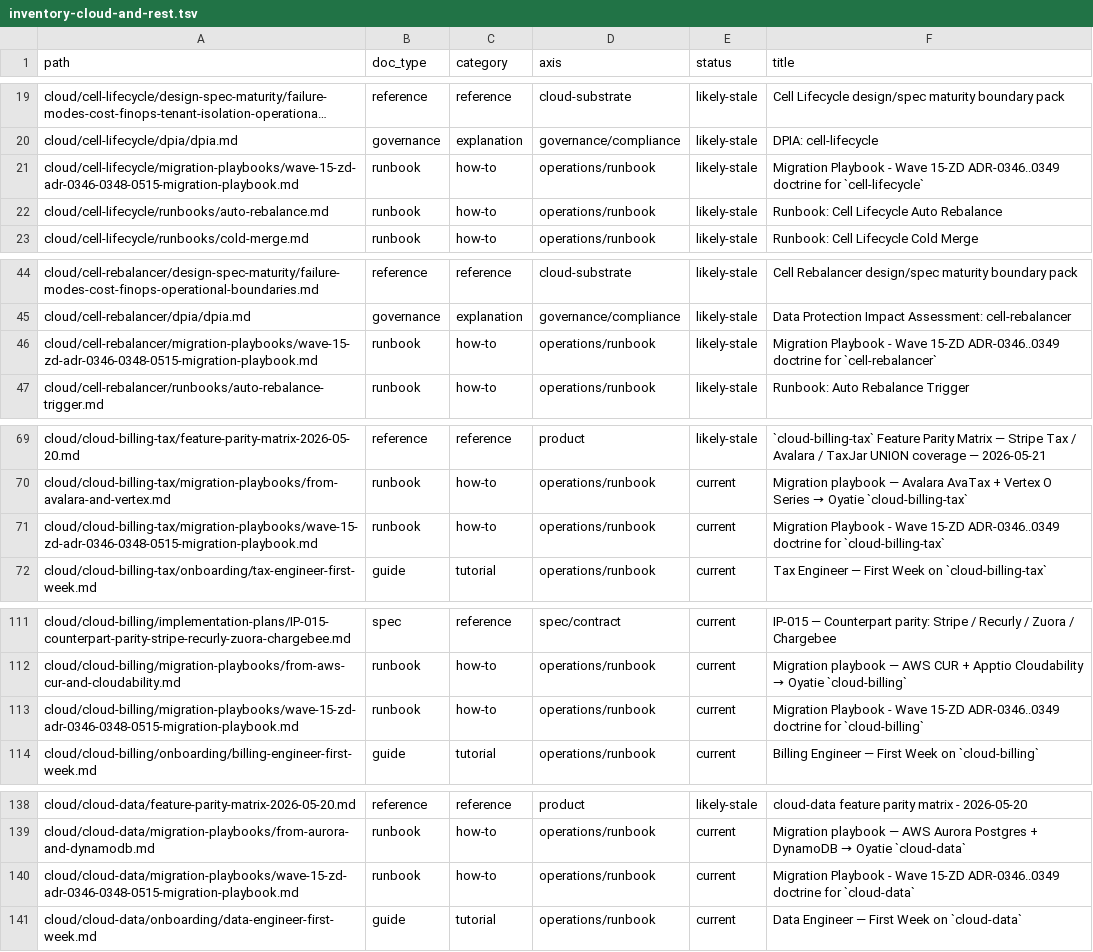
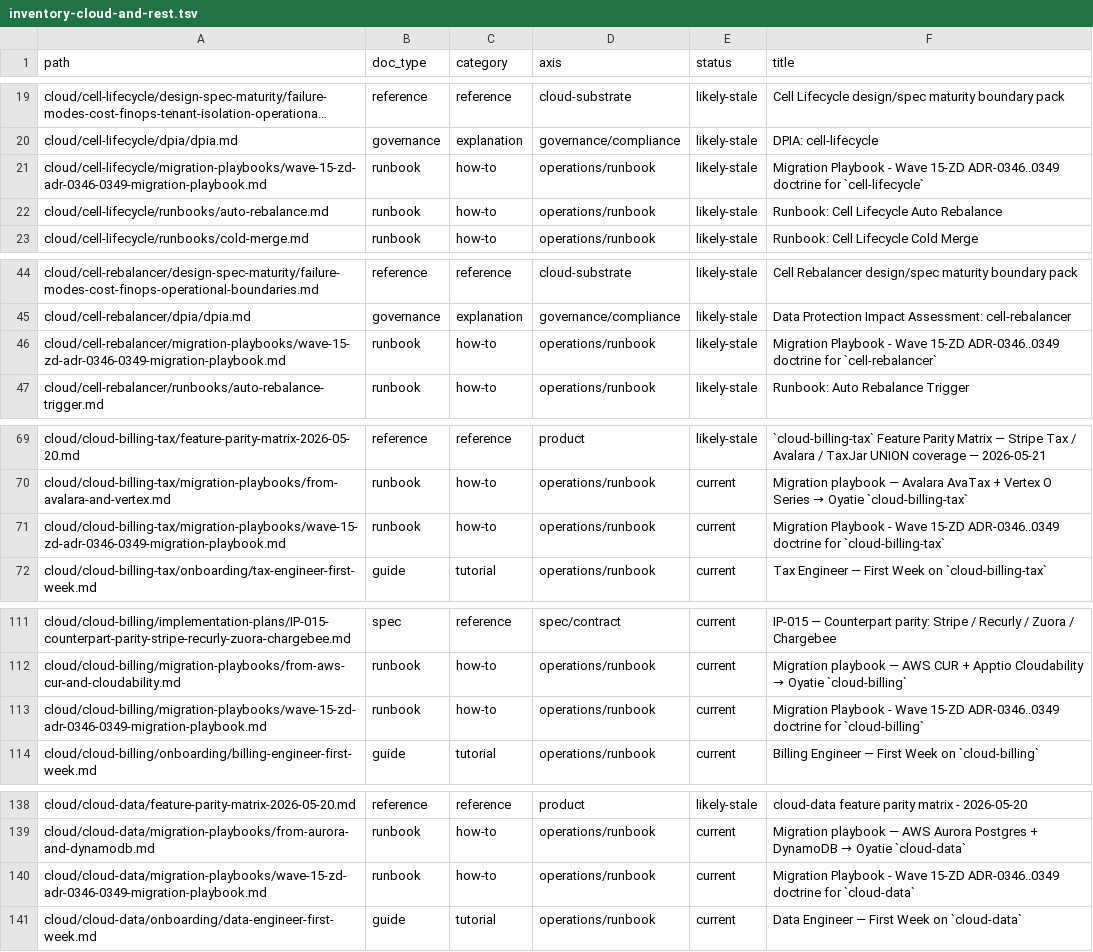
Before and after one commit to oyatie/oyatie, a TSV file: docs/audit/initial-sweep-2026-06-06/doc-org/inventory-cloud-and-rest.tsv, drawn as a sheet; only a part is shown, gaps mark what is left out; long unchanged cells end in …; the diff covers the shown part only; the diff names each change by its address in the sheet, - before the commit and + after, or states it on an @@ line.

```diff
--- a/docs/audit/initial-sweep-2026-06-06/doc-org/inventory-cloud-and-rest.tsv
+++ b/docs/audit/initial-sweep-2026-06-06/doc-org/inventory-cloud-and-rest.tsv
-A21 (path): cloud/cell-lifecycle/migration-playbooks/wave-15-zd-adr-0346-0348-0515-migration-playbook.md
+A21 (path): cloud/cell-lifecycle/migration-playbooks/wave-15-zd-adr-0346-0349-migration-playbook.md
-A46 (path): cloud/cell-rebalancer/migration-playbooks/wave-15-zd-adr-0346-0348-0515-migration-playbook.md
+A46 (path): cloud/cell-rebalancer/migration-playbooks/wave-15-zd-adr-0346-0349-migration-playbook.md
-A71 (path): cloud/cloud-billing-tax/migration-playbooks/wave-15-zd-adr-0346-0348-0515-migration-playbook.md
+A71 (path): cloud/cloud-billing-tax/migration-playbooks/wave-15-zd-adr-0346-0349-migration-playbook.md
-A113 (path): cloud/cloud-billing/migration-playbooks/wave-15-zd-adr-0346-0348-0515-migration-playbook.md
+A113 (path): cloud/cloud-billing/migration-playbooks/wave-15-zd-adr-0346-0349-migration-playbook.md
-A140 (path): cloud/cloud-data/migration-playbooks/wave-15-zd-adr-0346-0348-0515-migration-playbook.md
+A140 (path): cloud/cloud-data/migration-playbooks/wave-15-zd-adr-0346-0349-migration-playbook.md
```
Also changed, not shown: 9 edited cells elsewhere in this file, 25 other files.
